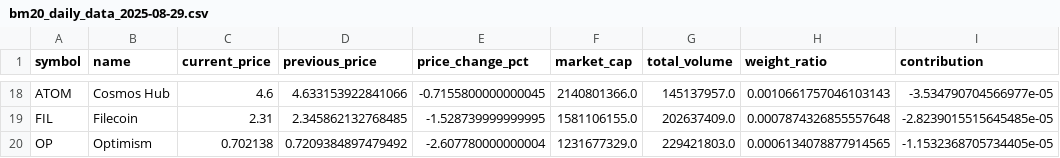
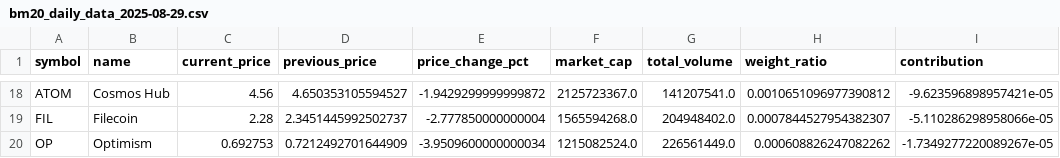
Before and after one commit to ceciliamyeong/demo, a CSV file: archive/2025-08-29/bm20_daily_data_2025-08-29.csv, drawn as a sheet; only a part is shown, gaps mark what is left out; the diff covers the shown part only; the diff names each change by its address in the sheet, - before the commit and + after, or states it on an @@ line.

```diff
--- a/archive/2025-08-29/bm20_daily_data_2025-08-29.csv
+++ b/archive/2025-08-29/bm20_daily_data_2025-08-29.csv
-C18 (current_price): 4.6
+C18 (current_price): 4.56
-D18 (previous_price): 4.633153922841066
+D18 (previous_price): 4.650353105594527
-E18 (price_change_pct): -0.7155800000000045
+E18 (price_change_pct): -1.9429299999999872
-F18 (market_cap): 2140801366.0
+F18 (market_cap): 2125723367.0
-G18 (total_volume): 145137957.0
+G18 (total_volume): 141207541.0
-H18 (weight_ratio): 0.0010661757046103143
+H18 (weight_ratio): 0.0010651096977390812
-I18 (contribution): -3.534790704566977e-05
+I18 (contribution): -9.623596898957421e-05
-C19 (current_price): 2.31
+C19 (current_price): 2.28
-D19 (previous_price): 2.345862132768485
+D19 (previous_price): 2.3451445992502737
-E19 (price_change_pct): -1.528739999999995
+E19 (price_change_pct): -2.777850000000004
-F19 (market_cap): 1581106155.0
+F19 (market_cap): 1565594268.0
-G19 (total_volume): 202637409.0
+G19 (total_volume): 204948402.0
-H19 (weight_ratio): 0.0007874326855557648
+H19 (weight_ratio): 0.0007844527954382307
-I19 (contribution): -2.8239015515645485e-05
+I19 (contribution): -5.110286298958066e-05
-C20 (current_price): 0.702138
+C20 (current_price): 0.692753
-D20 (previous_price): 0.7209384897479492
+D20 (previous_price): 0.7212492701644909
-E20 (price_change_pct): -2.607780000000004
+E20 (price_change_pct): -3.9509600000000034
-F20 (market_cap): 1231677329.0
+F20 (market_cap): 1215082524.0
-G20 (total_volume): 229421803.0
+G20 (total_volume): 226561449.0
-H20 (weight_ratio): 0.0006134078877914565
+H20 (weight_ratio): 0.000608826247082262
-I20 (contribution): -1.1532368705734405e-05
+I20 (contribution): -1.7349277220089267e-05
```
Also changed, not shown: 112 edited cells elsewhere in this file, out/2025-08-29/bm20_daily_data_2025-08-29.csv, 14 other files.
